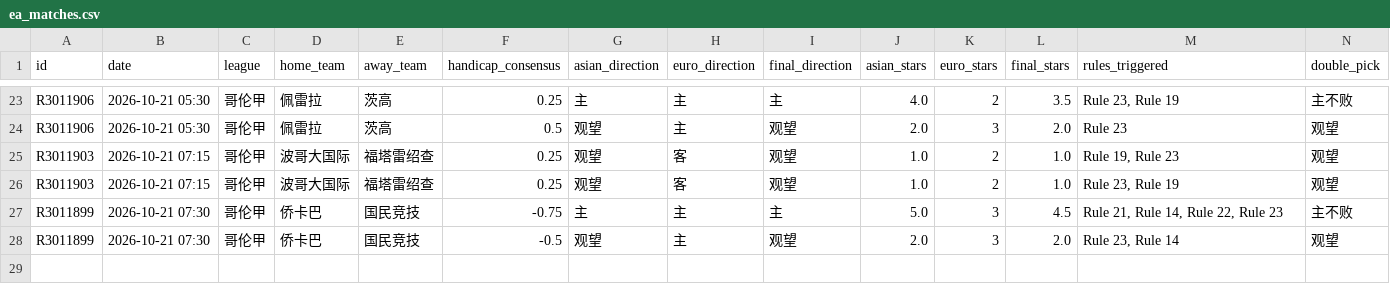
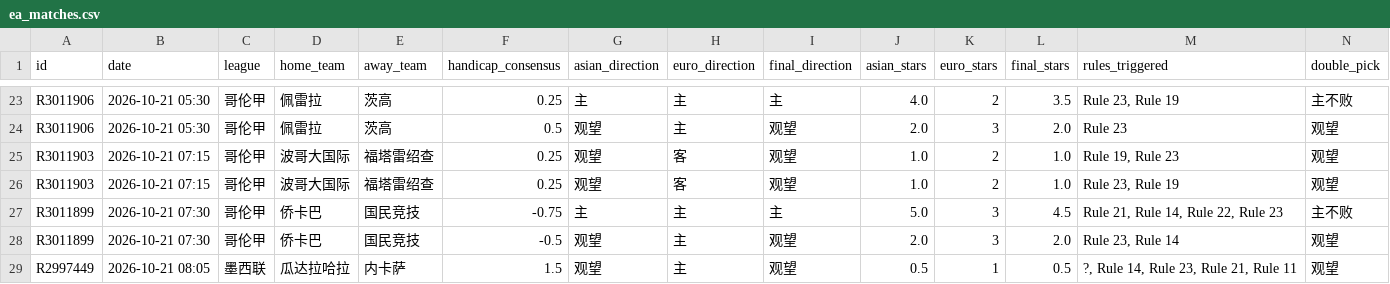
Before and after one commit to housan321/euro_asian_task, a CSV file: data/ea_matches.csv, drawn as a sheet; only a part is shown, gaps mark what is left out; rows hold the shown columns only; the diff names each change by its address in the sheet, - before the commit and + after, or states it on an @@ line.

```diff
--- a/data/ea_matches.csv
+++ b/data/ea_matches.csv
+row 29: R2997449 | 2026-10-21 08:05 | 墨西联 | 瓜达拉哈拉 | 内卡萨 | 1.5 | 观望 | 主 | 观望 | 0.5 | 1 | 0.5 | ?, Rule 14, Rule 23, Rule 21, Rule 11 | 观望
```
Also changed, not shown: 1 other file.
